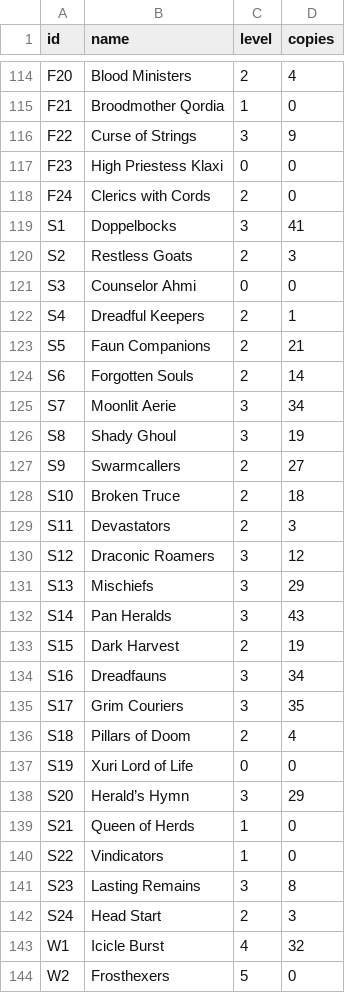
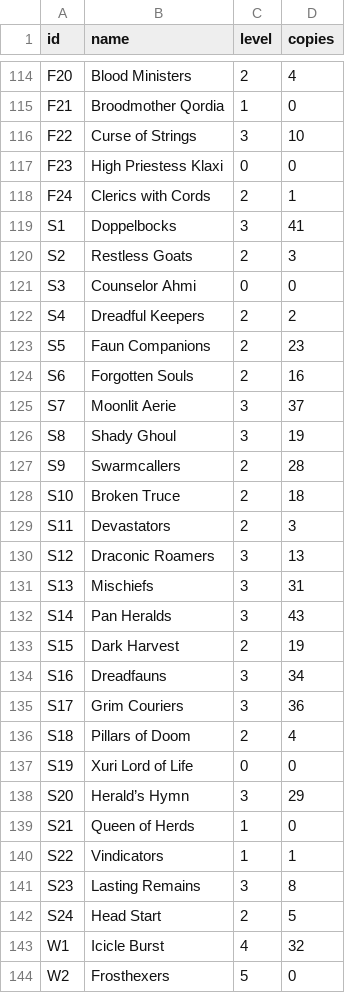
Before and after one commit to Stormbound-Games/stormbound-kitty, a CSV file: .kitty/collection.csv, drawn as a sheet; only a part is shown, gaps mark what is left out; the diff covers the shown part only.

```diff
--- a/.kitty/collection.csv
+++ b/.kitty/collection.csv
@@ -115,5 +115,5 @@ F20,Blood Ministers,2,4
 F21,Broodmother Qordia,1,0
-F22,Curse of Strings,3,9
+F22,Curse of Strings,3,10
 F23,High Priestess Klaxi,0,0
-F24,Clerics with Cords,2,0
+F24,Clerics with Cords,2,1
 S1,Doppelbocks,3,41
@@ -121,12 +121,12 @@ S2,Restless Goats,2,3
 S3,Counselor Ahmi,0,0
-S4,Dreadful Keepers,2,1
-S5,Faun Companions,2,21
-S6,Forgotten Souls,2,14
-S7,Moonlit Aerie,3,34
+S4,Dreadful Keepers,2,2
+S5,Faun Companions,2,23
+S6,Forgotten Souls,2,16
+S7,Moonlit Aerie,3,37
 S8,Shady Ghoul,3,19
-S9,Swarmcallers,2,27
+S9,Swarmcallers,2,28
 S10,Broken Truce,2,18
 S11,Devastators,2,3
-S12,Draconic Roamers,3,12
-S13,Mischiefs,3,29
+S12,Draconic Roamers,3,13
+S13,Mischiefs,3,31
 S14,Pan Heralds,3,43
@@ -134,3 +134,3 @@ S15,Dark Harvest,2,19
 S16,Dreadfauns,3,34
-S17,Grim Couriers,3,35
+S17,Grim Couriers,3,36
 S18,Pillars of Doom,2,4
@@ -139,5 +139,5 @@ S20,Herald’s Hymn,3,29
 S21,Queen of Herds,1,0
-S22,Vindicators,1,0
+S22,Vindicators,1,1
 S23,Lasting Remains,3,8
-S24,Head Start,2,3
+S24,Head Start,2,5
 W1,Icicle Burst,4,32
```
Also changed, not shown: 39 edited cells elsewhere in this file.
